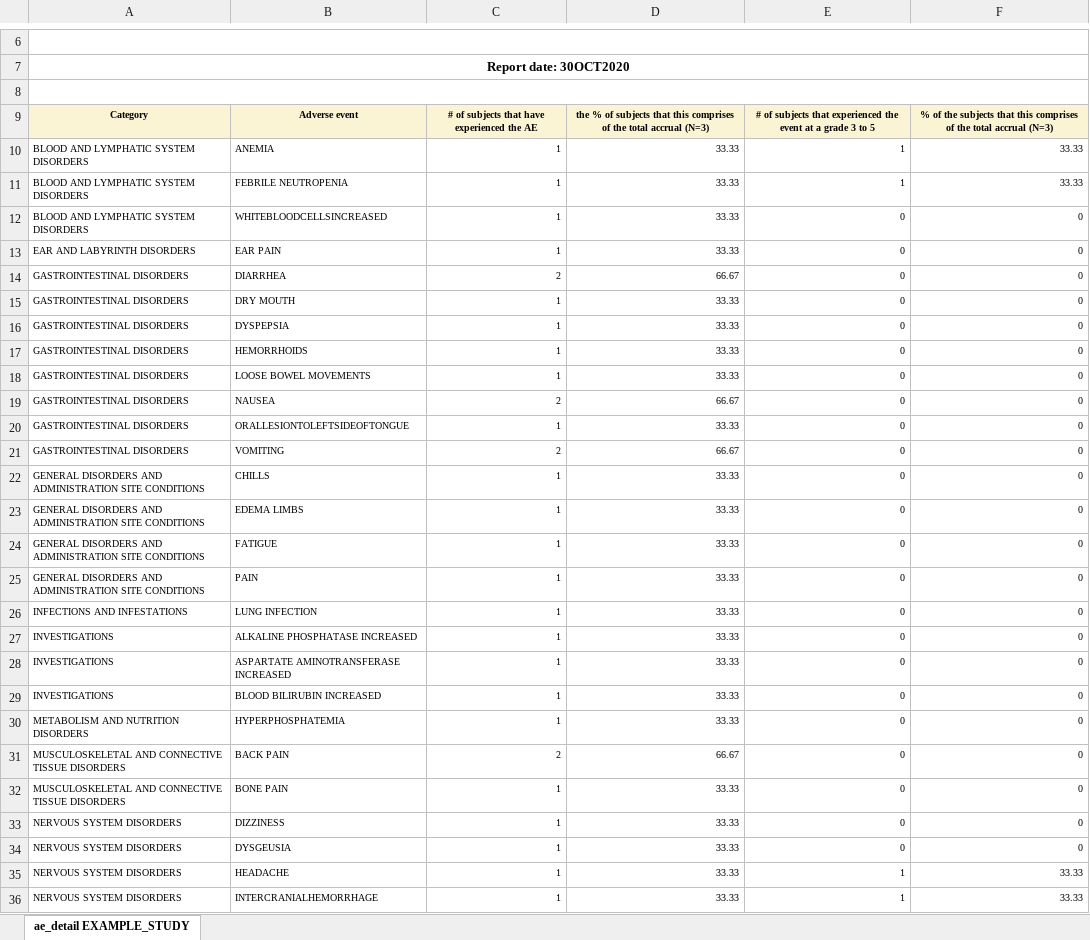
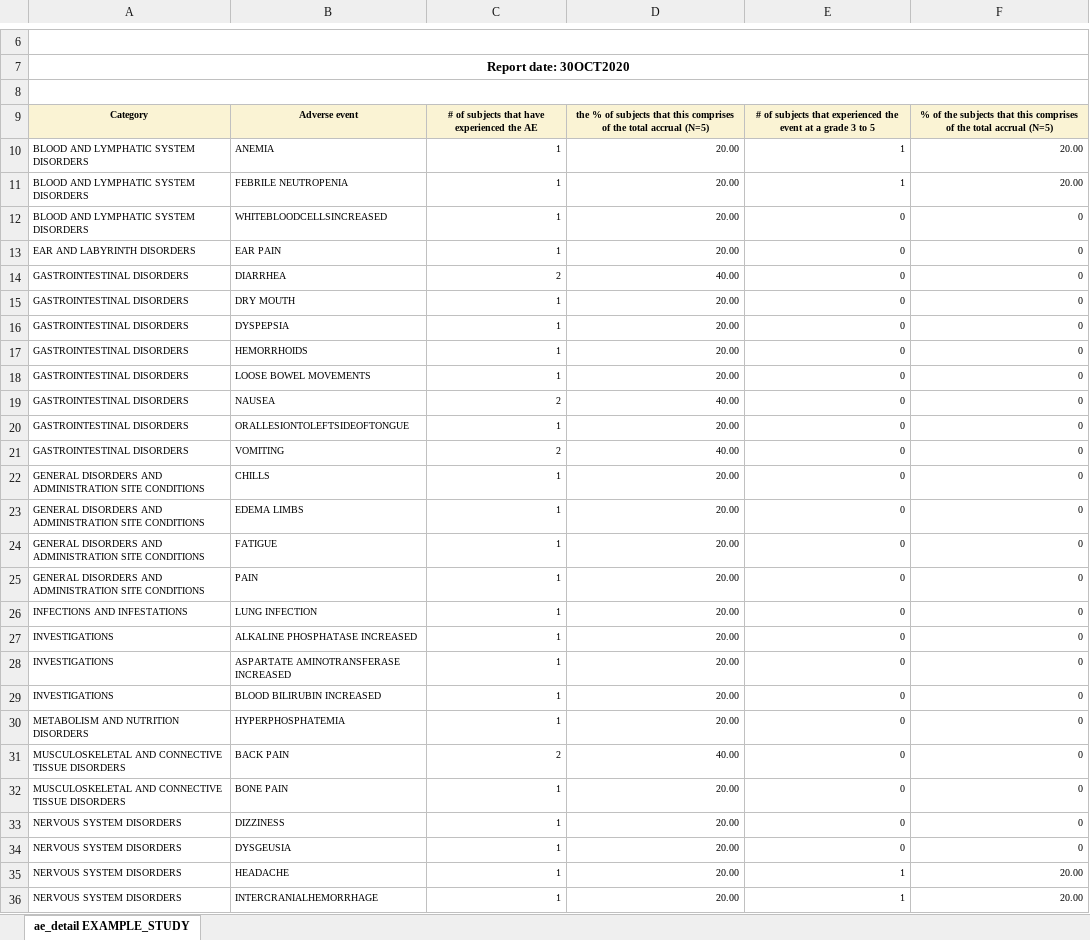
Before and after one commit to biostatsPMH/BiostatsUHNplus, an Excel workbook: man/tables/ae_detail_EXAMPLE_STUDY_Cohort_C_30OCT2020.xlsx, sheet ae_detail EXAMPLE_STUDY, drawn as a sheet; only a part is shown, gaps mark what is left out; values as stored, in another font and other column widths than the file's, no borders; the diff covers the shown part only; the diff names each change by its address in the sheet, - before the commit and + after, or states it on an @@ line.

```diff
--- a/man/tables/ae_detail_EXAMPLE_STUDY_Cohort_C_30OCT2020.xlsx (sheet ae_detail EXAMPLE_STUDY)
+++ b/man/tables/ae_detail_EXAMPLE_STUDY_Cohort_C_30OCT2020.xlsx (sheet ae_detail EXAMPLE_STUDY)
-D9: …total accrual (N=3)
+D9: …total accrual (N=5)
-F9: …total accrual (N=3)
+F9: …total accrual (N=5)
-D10:D13: 33.33
+D10:D13: 20.00
-F10:F11: 33.33
+F10:F11: 20.00
-D14: 66.67
+D14: 40.00
-D15:D18: 33.33
+D15:D18: 20.00
-D19: 66.67
+D19: 40.00
-D20: 33.33
+D20: 20.00
-D21: 66.67
+D21: 40.00
-D22:D30: 33.33
+D22:D30: 20.00
-D31: 66.67
+D31: 40.00
-D32:D36: 33.33
+D32:D36: 20.00
-F35:F36: 33.33
+F35:F36: 20.00
```
Also changed, not shown: 5 edited cells elsewhere in this sheet, man/tables/ae_detail_EXAMPLE_STUDY_Cohort_A_30OCT2020.xlsx, man/tables/ae_detail_EXAMPLE_STUDY_Cohort_D_30OCT2020.xlsx, 10 other files.
